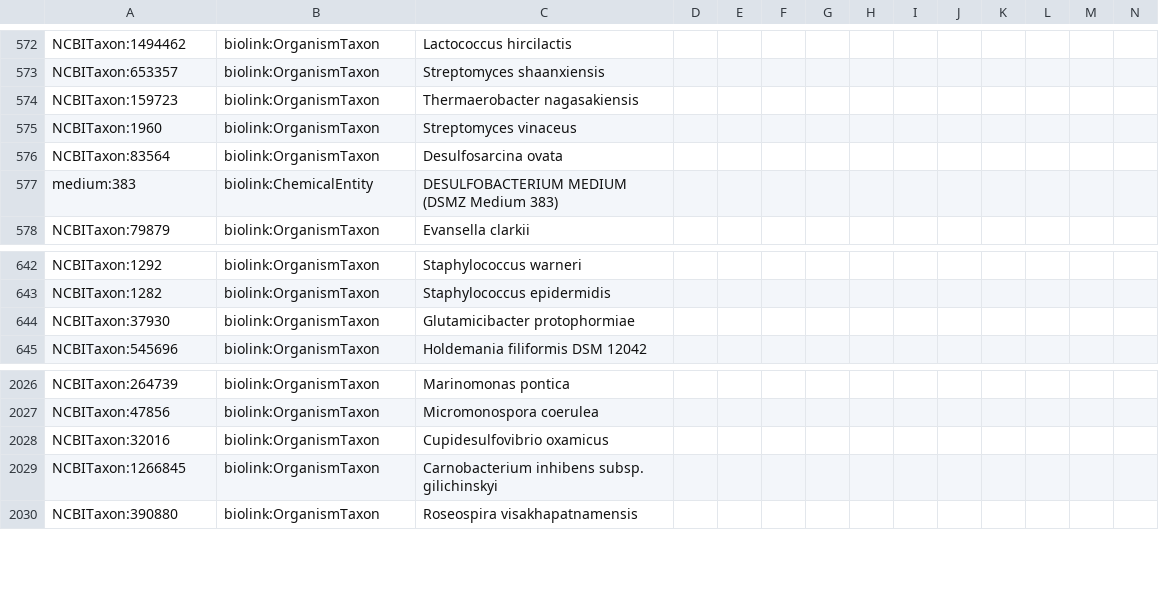
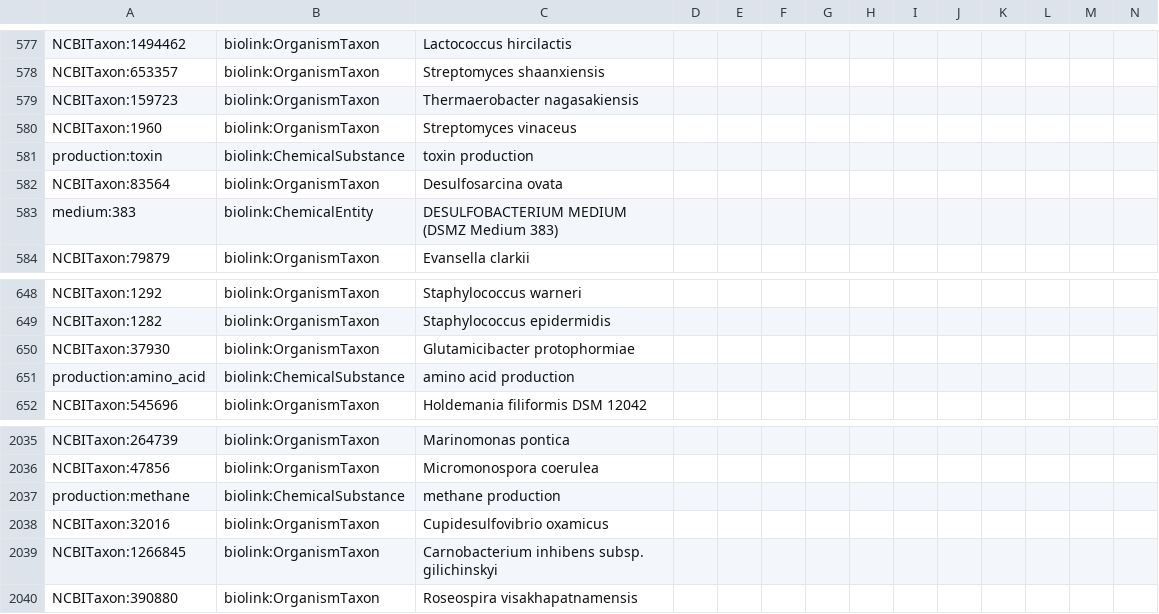
Before and after one commit to Knowledge-Graph-Hub/kg-microbe, a TSV file: data/transformed/BacDive/nodes.tsv, drawn as a sheet; only a part is shown, gaps mark what is left out; the diff covers the shown part only; the diff names each change by its address in the sheet, - before the commit and + after, or states it on an @@ line.

```diff
--- a/data/transformed/BacDive/nodes.tsv
+++ b/data/transformed/BacDive/nodes.tsv
+row 581: production:toxin | biolink:ChemicalSubstance | toxin production
+row 651: production:amino_acid | biolink:ChemicalSubstance | amino acid production
+row 2037: production:methane | biolink:ChemicalSubstance | methane production
```
Also changed, not shown: 7 added rows elsewhere in this file.
